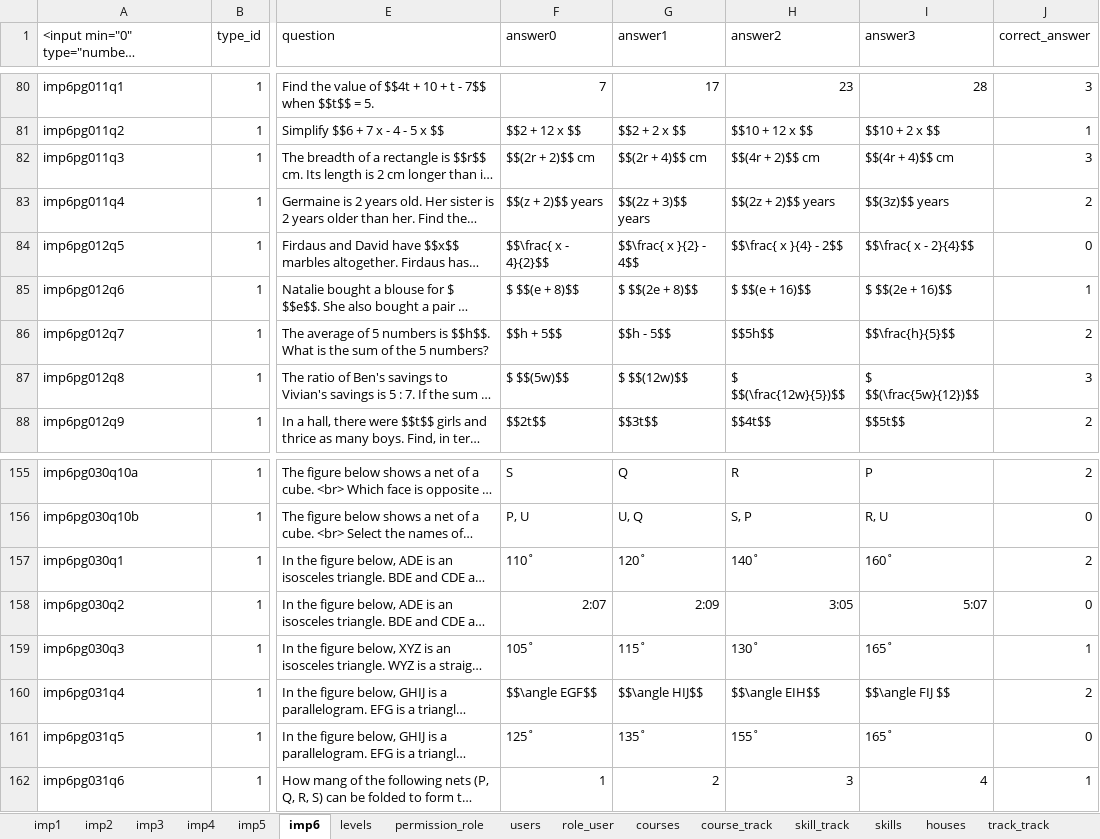
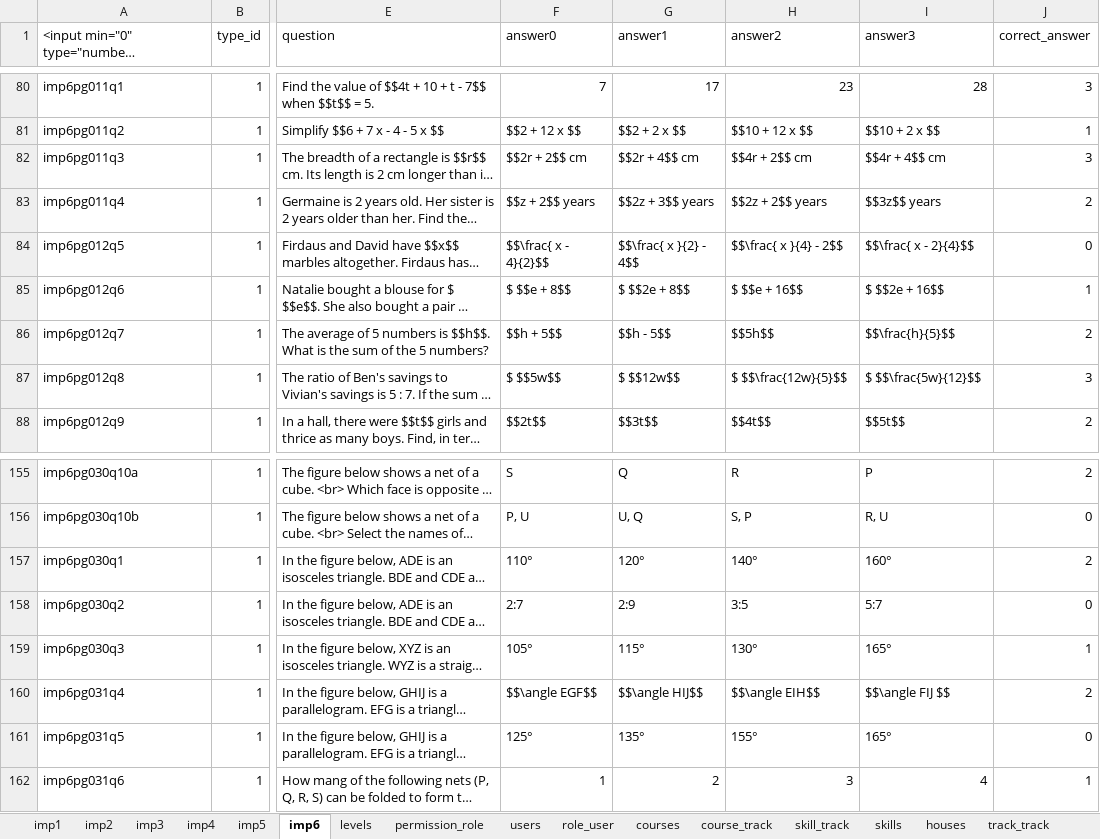
Before and after one commit to 2ppaamm/apiprod, an Excel workbook: public/questions.xlsx, sheet imp6, drawn as a sheet; only a part is shown, gaps mark what is left out; long unchanged cells end in …; values as stored, in another font and other column widths than the file's, no borders; the diff covers the shown part only; the diff names each change by its address in the sheet, - before the commit and + after, or states it on an @@ line.

```diff
--- a/public/questions.xlsx (sheet imp6)
+++ b/public/questions.xlsx (sheet imp6)
-F82 (answer0): $$(2r + 2)$$ cm
+F82 (answer0): $$2r + 2$$ cm
-G82 (answer1): $$(2r + 4)$$ cm
+G82 (answer1): $$2r + 4$$ cm
-H82 (answer2): $$(4r + 2)$$ cm
+H82 (answer2): $$4r + 2$$ cm
-I82 (answer3): $$(4r + 4)$$ cm
+I82 (answer3): $$4r + 4$$ cm
-F83 (answer0): $$(z + 2)$$ years
+F83 (answer0): $$z + 2$$ years
-G83 (answer1): $$(2z + 3)$$ years
+G83 (answer1): $$2z + 3$$ years
-H83 (answer2): $$(2z + 2)$$ years
+H83 (answer2): $$2z + 2$$ years
-I83 (answer3): $$(3z)$$ years
+I83 (answer3): $$3z$$ years
-F85 (answer0): $ $$(e + 8)$$
+F85 (answer0): $ $$e + 8$$
-G85 (answer1): $ $$(2e + 8)$$
+G85 (answer1): $ $$2e + 8$$
-H85 (answer2): $ $$(e + 16)$$
+H85 (answer2): $ $$e + 16$$
-I85 (answer3): $ $$(2e + 16)$$
+I85 (answer3): $ $$2e + 16$$
-F87 (answer0): $ $$(5w)$$
+F87 (answer0): $ $$5w$$
-G87 (answer1): $ $$(12w)$$
+G87 (answer1): $ $$12w$$
-H87 (answer2): $ $$(\frac{12w}{5})$$
+H87 (answer2): $ $$\frac{12w}{5}$$
-I87 (answer3): $ $$(\frac{5w}{12})$$
+I87 (answer3): $ $$\frac{5w}{12}$$
-F157 (answer0): 110˚
+F157 (answer0): 110°
-G157 (answer1): 120˚
+G157 (answer1): 120°
-H157 (answer2): 140˚
+H157 (answer2): 140°
-I157 (answer3): 160˚
+I157 (answer3): 160°
-F158 (answer0): 2:07
+F158 (answer0): 2:7
-G158 (answer1): 2:09
+G158 (answer1): 2:9
-H158 (answer2): 3:05
+H158 (answer2): 3:5
-I158 (answer3): 5:07
+I158 (answer3): 5:7
-F159 (answer0): 105˚
+F159 (answer0): 105°
-G159 (answer1): 115˚
+G159 (answer1): 115°
-H159 (answer2): 130˚
+H159 (answer2): 130°
-I159 (answer3): 165˚
+I159 (answer3): 165°
-F161 (answer0): 125˚
+F161 (answer0): 125°
-G161 (answer1): 135˚
+G161 (answer1): 135°
-H161 (answer2): 155˚
+H161 (answer2): 155°
-I161 (answer3): 165˚
+I161 (answer3): 165°
```
Also changed, not shown: 44 edited cells and cell formats elsewhere in this sheet, 1 other file.
